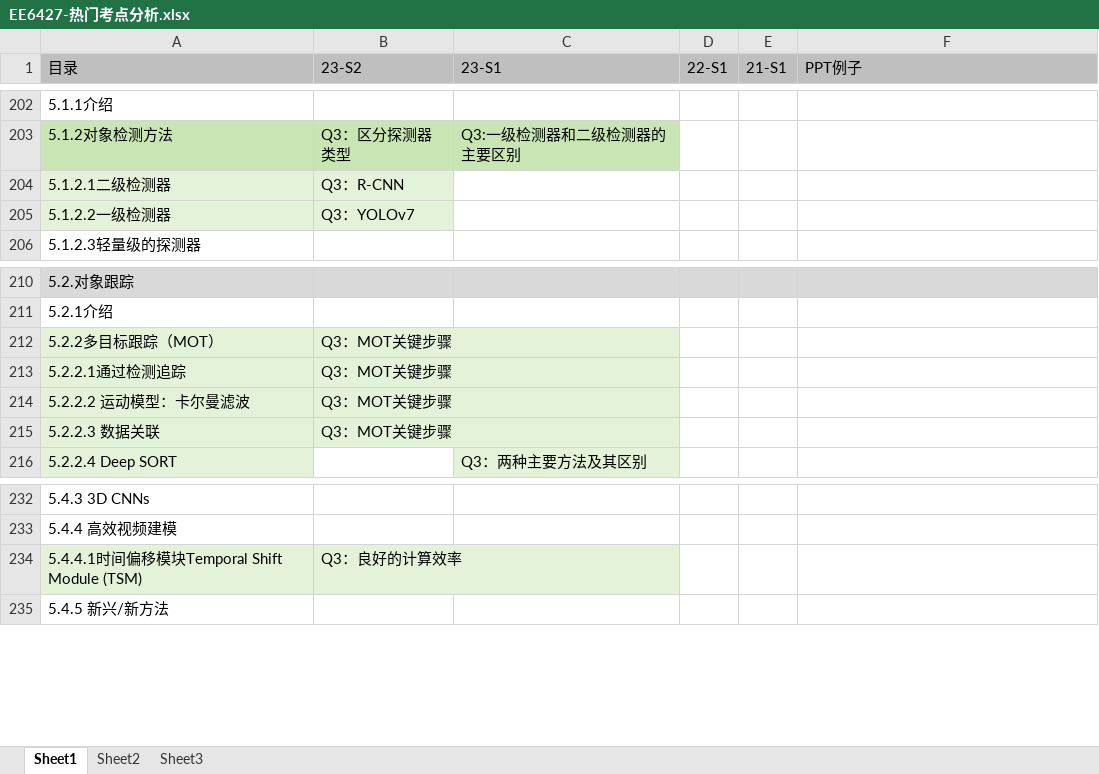
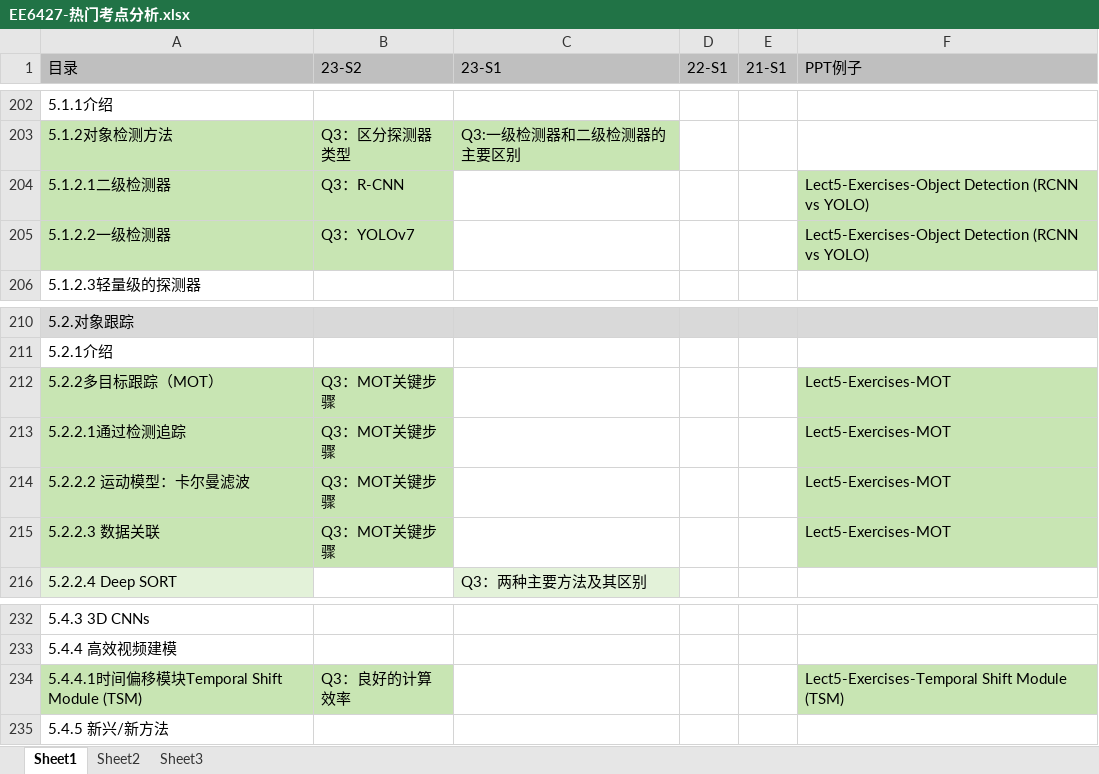
Before and after one commit to freshman2233/EE6427-Video-Signal-Processing, an Excel workbook: 3.Understand/EE6427-热门考点分析.xlsx, sheet Sheet1, drawn as a sheet; only a part is shown, gaps mark what is left out; values as stored, in another font and other column widths than the file's, no borders; the diff names each change by its address in the sheet, - before the commit and + after, or states it on an @@ line.

```diff
--- a/3.Understand/EE6427-热门考点分析.xlsx (sheet Sheet1)
+++ b/3.Understand/EE6427-热门考点分析.xlsx (sheet Sheet1)
-A204:B205 fill: #E3F2D9
+A204:B205 fill: #C8E5B3
-F204:F205 (PPT例子): (empty)
+F204:F205 (PPT例子): Lect5-Exercises-Object Detection (RCNN vs YOLO)
-F204:F205 fill: none
+F204:F205 fill: #C8E5B3
-A212:B215 fill: #E3F2D9
+A212:B215 fill: #C8E5B3
-F212:F215 (PPT例子): (empty)
+F212:F215 (PPT例子): Lect5-Exercises-MOT
-F212:F215 fill: none
+F212:F215 fill: #C8E5B3
-A234:B234 fill: #E3F2D9
+A234:B234 fill: #C8E5B3
-F234 (PPT例子): (empty)
+F234 (PPT例子): Lect5-Exercises-Temporal Shift Module (TSM)
-F234 fill: none
+F234 fill: #C8E5B3
```
Also changed, not shown: 3 other files.
